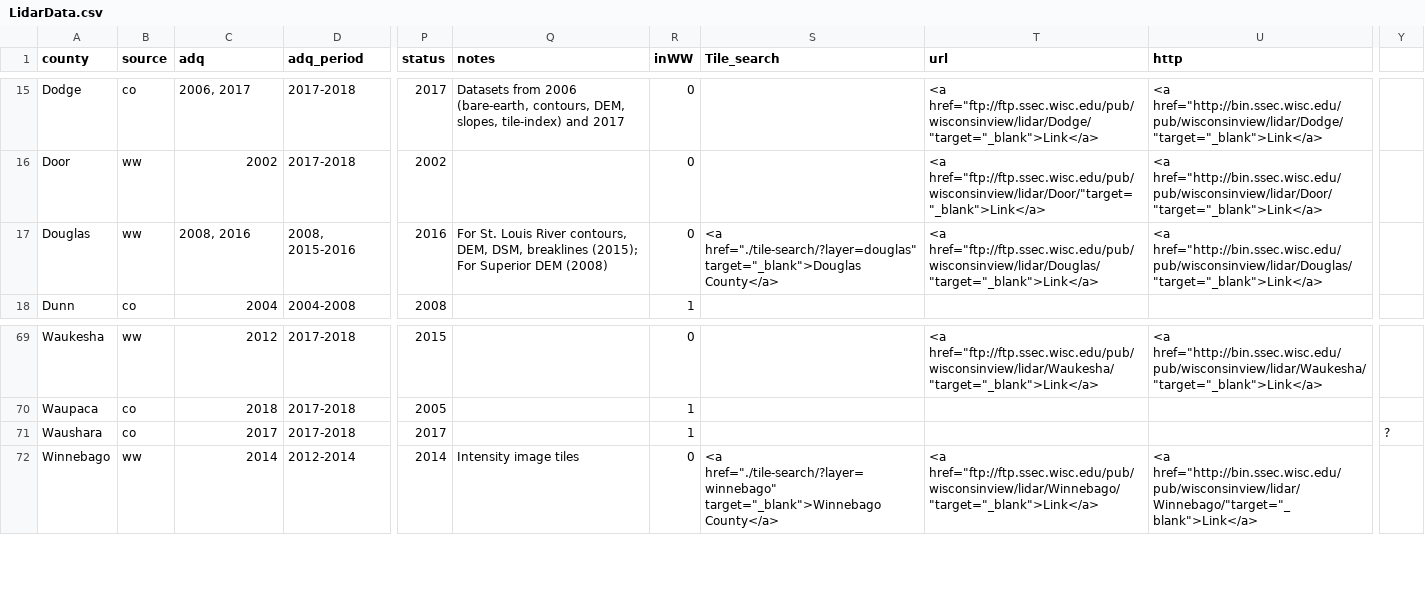
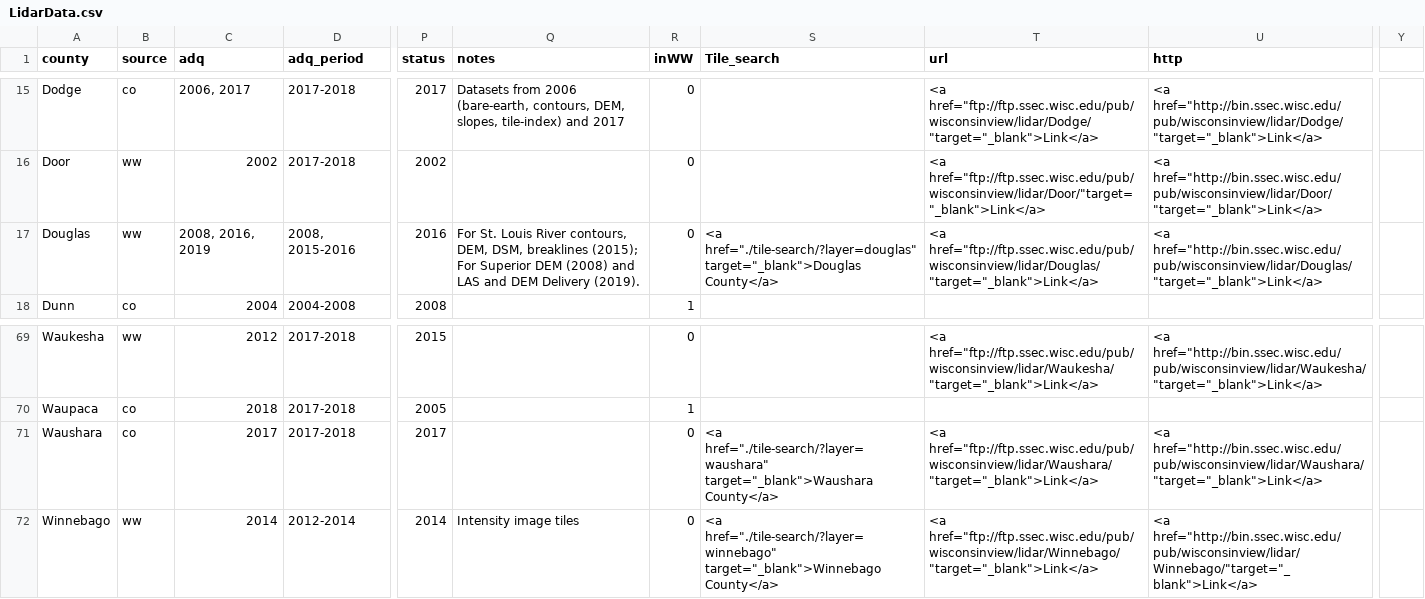
Before and after one commit to WIStCart/lidar-data-inventory, a CSV file: LidarData.csv, drawn as a sheet; only a part is shown, gaps mark what is left out; the diff names each change by its address in the sheet, - before the commit and + after, or states it on an @@ line.

Commit message:
Updated Waushara and Douglas data

```diff
--- a/LidarData.csv
+++ b/LidarData.csv
-C17 (adq): 2008, 2016
+C17 (adq): 2008, 2016, 2019
-Q17 (notes): …DEM (2008)
+Q17 (notes): …DEM (2008) and LAS and DEM Delivery (2019).
-R71 (inWW): 1
+R71 (inWW): 0
-S71 (Tile_search): (empty)
+S71 (Tile_search): <a href="./tile-search/?layer=waushara" target="_blank">Waushara County</a>
-T71 (url): (empty)
+T71 (url): <a href="ftp://ftp.ssec.wisc.edu/pub/wisconsinview/lidar/Waushara/"target="_blank">Link</a>
-U71 (http): (empty)
+U71 (http): <a href="http://bin.ssec.wisc.edu/pub/wisconsinview/lidar/Waushara/"target="_blank">Link</a>
-Y71: ?
+Y71: (empty)
```
